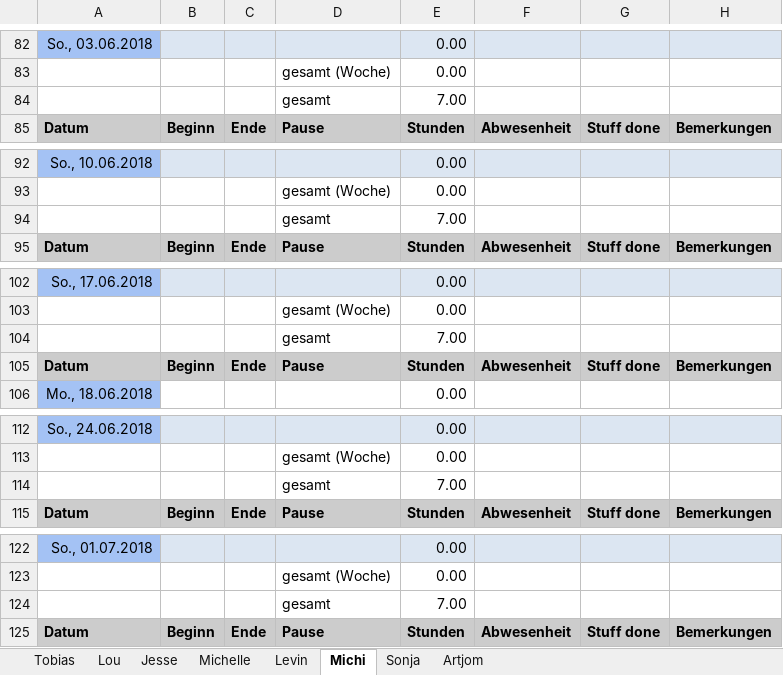
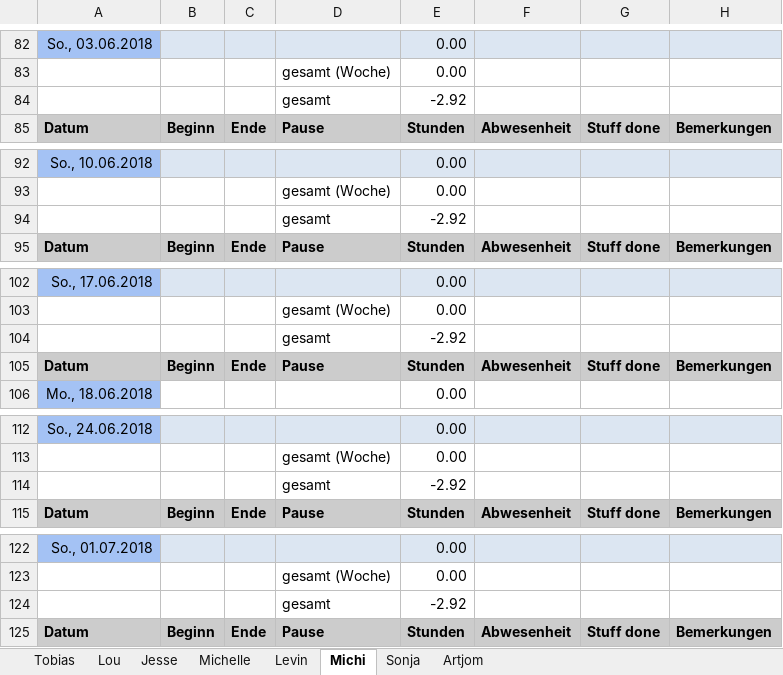
Before and after one commit to ArtjomProGrammer/Voodoo, an Excel workbook: _Organisation/Zeitplanung/Zeiterfassung Voodoo.xlsx, sheet Michi, drawn as a sheet; only a part is shown, gaps mark what is left out; values as stored, in another font and other column widths than the file's, no borders; the diff covers the shown part only; the diff names each change by its address in the sheet, - before the commit and + after, or states it on an @@ line.

```diff
--- a/_Organisation/Zeitplanung/Zeiterfassung Voodoo.xlsx (sheet Michi)
+++ b/_Organisation/Zeitplanung/Zeiterfassung Voodoo.xlsx (sheet Michi)
-E84: 7.00
+E84: -2.92
-E94: 7.00
+E94: -2.92
-E104: 7.00
+E104: -2.92
-E114: 7.00
+E114: -2.92
-E124: 7.00
+E124: -2.92
```
Also changed, not shown: 14 edited cells elsewhere in this sheet.
